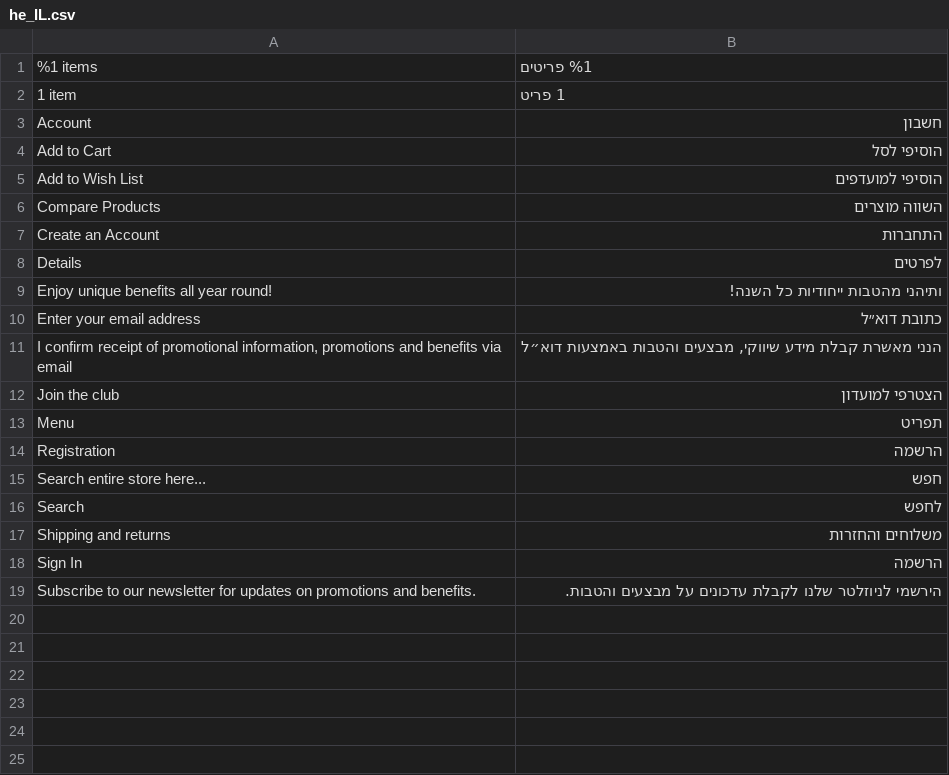
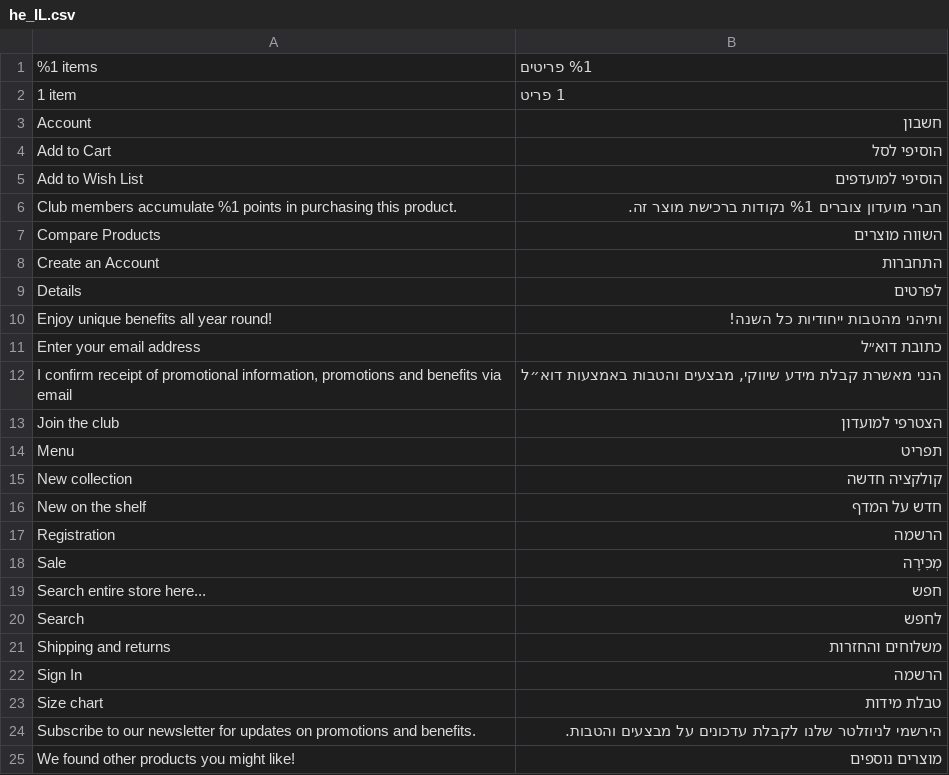
Before and after one commit to gromolga/onot, a CSV file: app/design/frontend/Project/Default/i18n/he_IL.csv, drawn as a sheet; the diff names each change by its address in the sheet, - before the commit and + after, or states it on an @@ line.

Commit message:
product page: added product labels, started size template on configurable-product page, less fixes

```diff
--- a/app/design/frontend/Project/Default/i18n/he_IL.csv
+++ b/app/design/frontend/Project/Default/i18n/he_IL.csv
+row 6: Club members accumulate %1 points in purchasing this product. | חברי מועדון צוברים %1 נקודות ברכישת מוצר זה.
+row 15: New collection | קולקציה חדשה
+row 16: New on the shelf | חדש על המדף
+row 18: Sale | מְכִירָה
+row 23: Size chart | טבלת מידות
+row 25: We found other products you might like! | מוצרים נוספים
```
Also changed, not shown: 22 other files.
